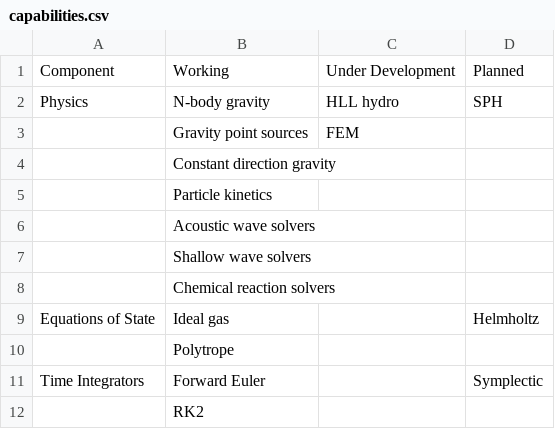
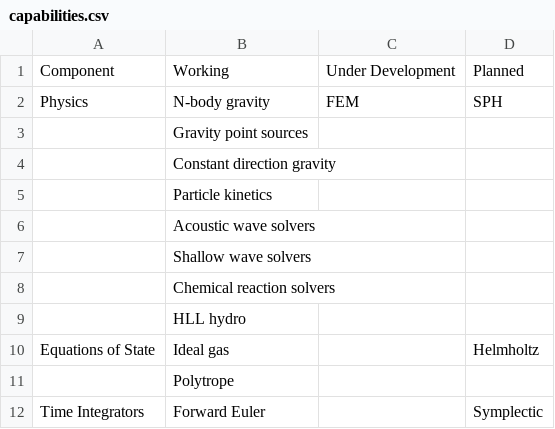
Before and after one commit to antimatterhorn/nidhoggr, a CSV file: docs/source/capabilities.csv, drawn as a sheet; only a part is shown; the shorter side is filled out with more unchanged rows.

Commit message:
updating capabilities

```diff
--- a/docs/source/capabilities.csv
+++ b/docs/source/capabilities.csv
@@ -1,4 +1,4 @@
 Component,Working,Under Development,Planned
-Physics,N-body gravity,HLL hydro,SPH
-,Gravity point sources,FEM,
+Physics,N-body gravity,FEM,SPH
+,Gravity point sources,,
 ,Constant direction gravity,,
@@ -8,2 +8,3 @@ Physics,N-body gravity,HLL hydro,SPH
 ,Chemical reaction solvers,,
+,HLL hydro,,
 Equations of State,Ideal gas,,Helmholtz
```
